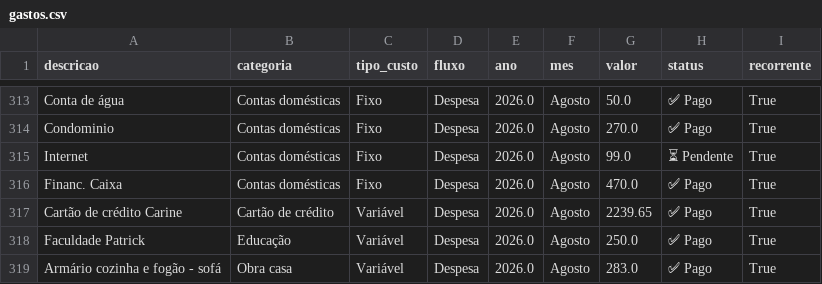
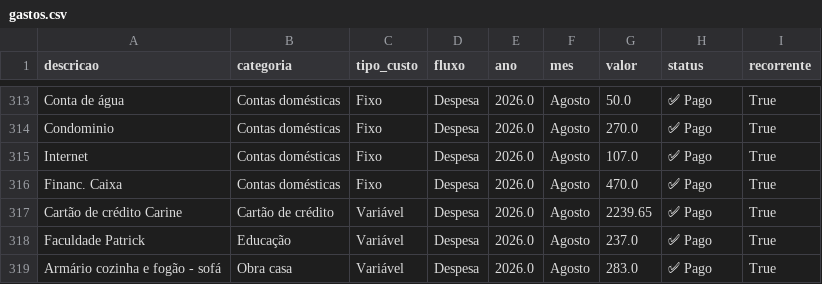
Before and after one commit to PatrickBravo10/Investimentos, a CSV file: gastos.csv, drawn as a sheet; only a part is shown, gaps mark what is left out.

Commit message:
Save Agosto

```diff
--- a/gastos.csv
+++ b/gastos.csv
@@ -314,6 +314,6 @@ Conta de água,Contas domésticas,Fixo,Despesa,2026.0,Agosto,50.0,✅ Pago,True
 Condominio,Contas domésticas,Fixo,Despesa,2026.0,Agosto,270.0,✅ Pago,True
-Internet,Contas domésticas,Fixo,Despesa,2026.0,Agosto,99.0,⏳ Pendente,True
+Internet,Contas domésticas,Fixo,Despesa,2026.0,Agosto,107.0,✅ Pago,True
 Financ. Caixa,Contas domésticas,Fixo,Despesa,2026.0,Agosto,470.0,✅ Pago,True
 Cartão de crédito Carine,Cartão de crédito,Variável,Despesa,2026.0,Agosto,2239.65,✅ Pago,True
-Faculdade Patrick,Educação,Variável,Despesa,2026.0,Agosto,250.0,✅ Pago,True
+Faculdade Patrick,Educação,Variável,Despesa,2026.0,Agosto,237.0,✅ Pago,True
 Armário cozinha e fogão - sofá,Obra casa,Variável,Despesa,2026.0,Agosto,283.0,✅ Pago,True
```
